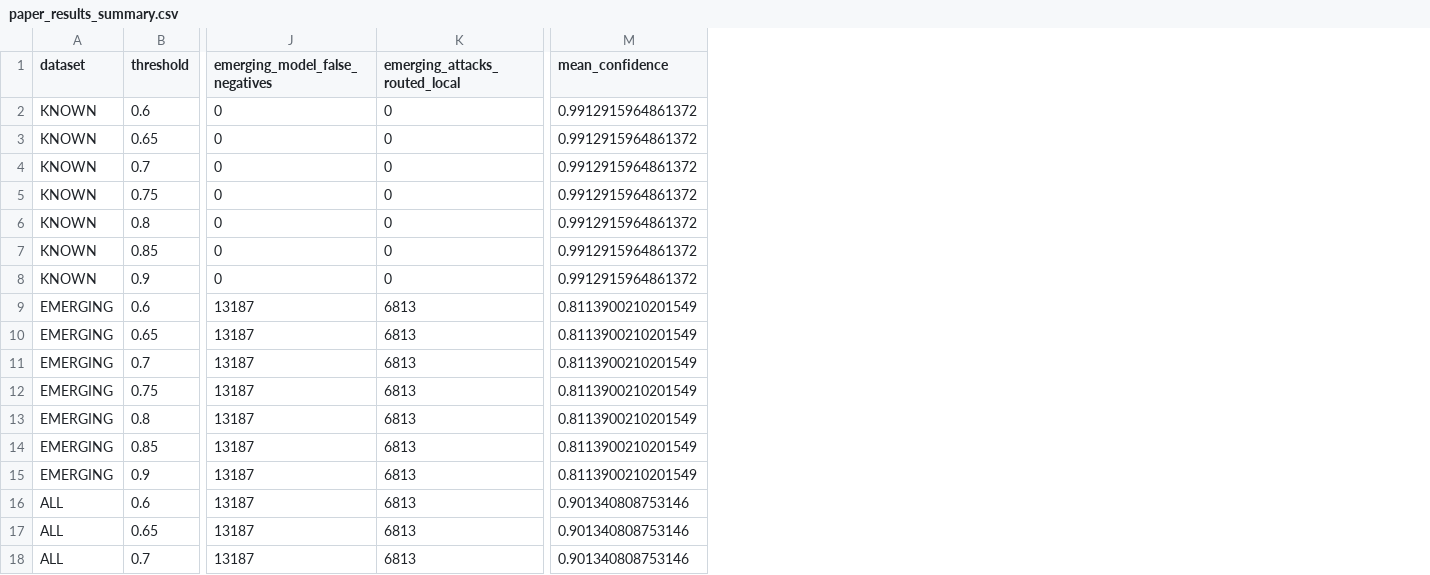
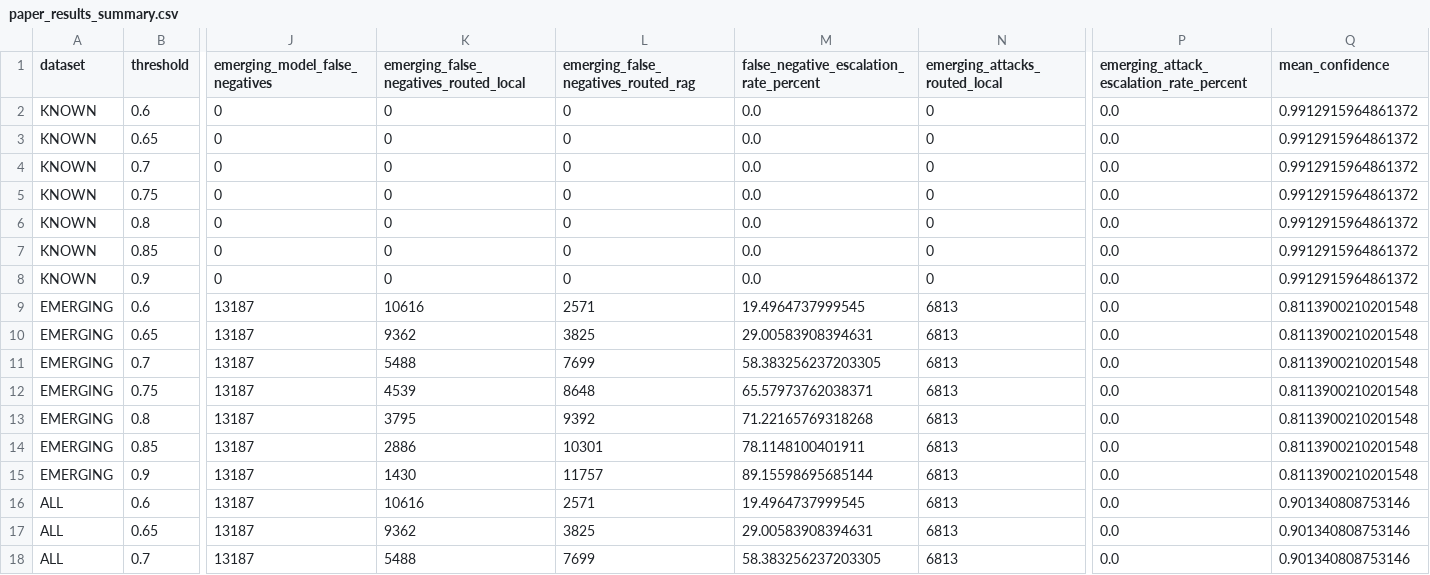
Before and after one commit to PREKSHA-28/IOT-Cyber-Project, a CSV file: results/paper_results_summary.csv, drawn as a sheet; only a part is shown, gaps mark what is left out; addresses are those after the commit; the diff names each change by its address in the sheet, - before the commit and + after, or states it on an @@ line.

```diff
--- a/results/paper_results_summary.csv
+++ b/results/paper_results_summary.csv
+column K, rows 1-18: emerging_false_negatives_routed_local | 0 | 0 | 0 | 0 | 0 | 0 | 0 | 10616 | 9362 | 5488 | 4539 | 3795 | 2886 | 1430 | 10616 | 9362 | 5488
+column L, rows 1-18: emerging_false_negatives_routed_rag | 0 | 0 | 0 | 0 | 0 | 0 | 0 | 2571 | 3825 | 7699 | 8648 | 9392 | 10301 | 11757 | 2571 | 3825 | 7699
+column M, rows 1-18: false_negative_escalation_rate_percent | 0.0 | 0.0 | 0.0 | 0.0 | 0.0 | 0.0 | 0.0 | 19.4964737999545 | 29.00583908394631 | 58.383256237203305 | 65.57973762038371 | 71.22165769318268 | 78.1148100401911 | 89.15598695685144 | 19.4964737999545 | 29.00583908394631 | 58.383256237203305
+column P, rows 1-18: emerging_attack_escalation_rate_percent | 0.0 | 0.0 | 0.0 | 0.0 | 0.0 | 0.0 | 0.0 | 0.0 | 0.0 | 0.0 | 0.0 | 0.0 | 0.0 | 0.0 | 0.0 | 0.0 | 0.0
-Q9:Q15 (mean_confidence): 0.8113900210201549
+Q9:Q15 (mean_confidence): 0.8113900210201548
```
Also changed, not shown: results/adaptive_threshold_results.csv, results/rag_evaluation_results.csv, 7 other files.
